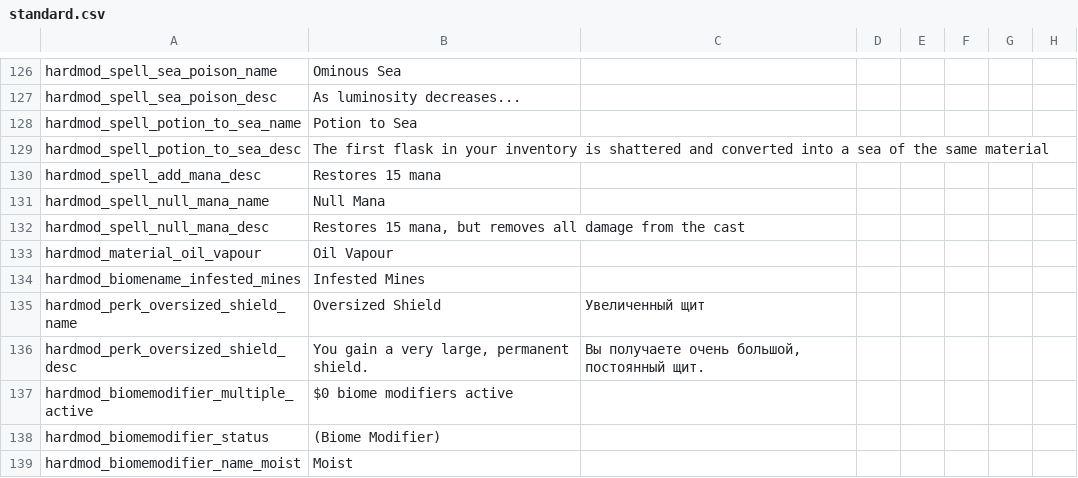
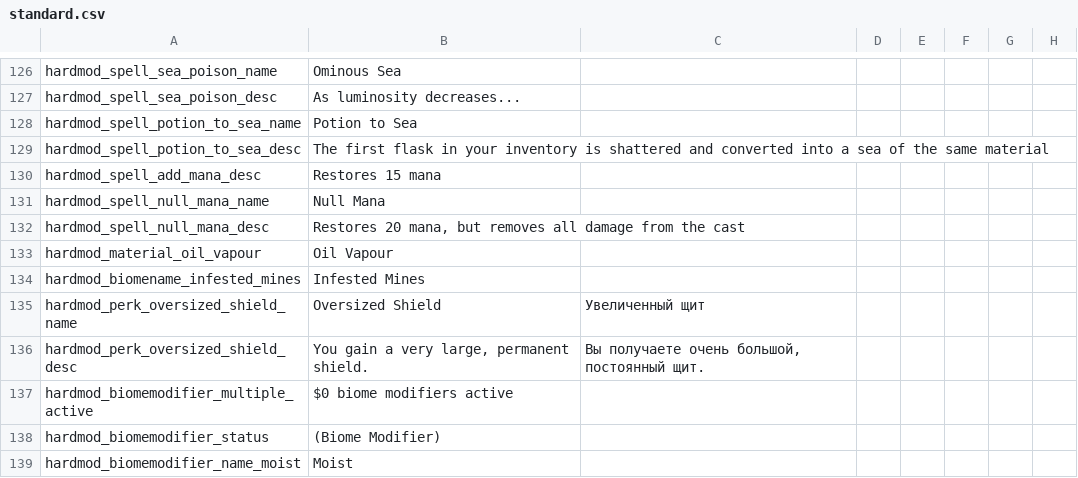
Before and after one commit to Conga0/noita.hardmod, a CSV file: files/standard.csv, drawn as a sheet; only a part is shown, gaps mark what is left out; the diff names each change by its address in the sheet, - before the commit and + after, or states it on an @@ line.

Commit message:
make null mana restore 20 mana

```diff
--- a/files/standard.csv
+++ b/files/standard.csv
-B132: Restores 15 mana, but…
+B132: Restores 20 mana, but…
```
Also changed, not shown: 3 other files.
